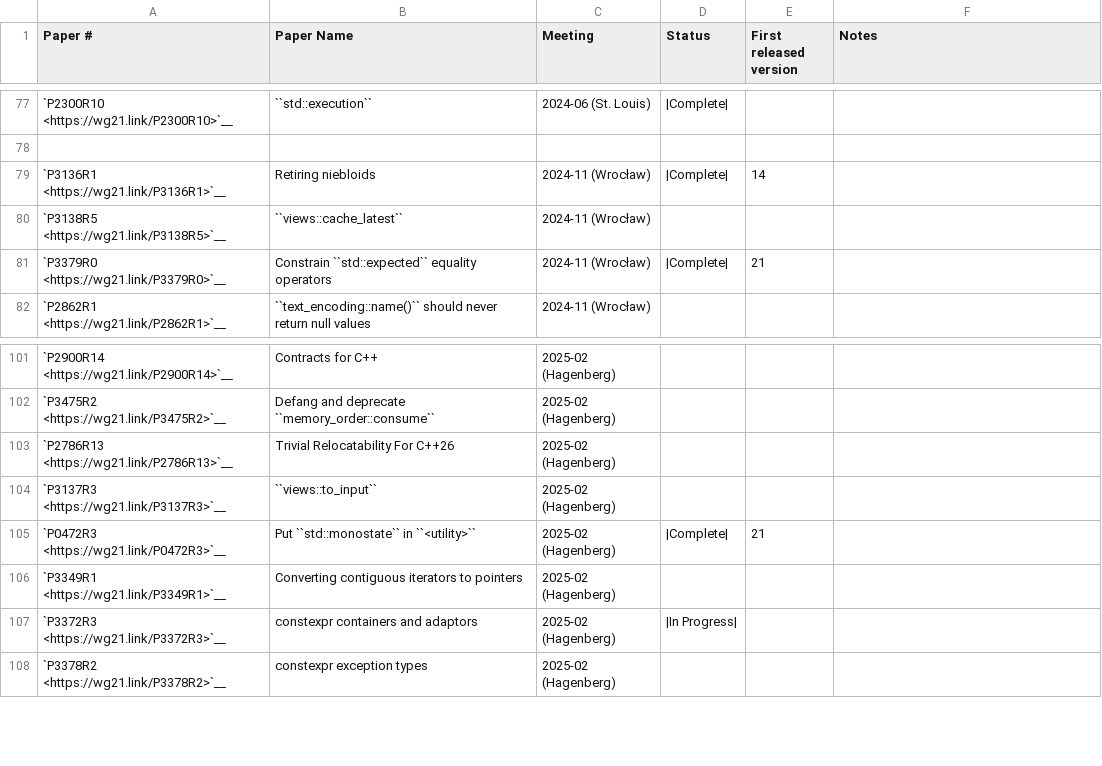
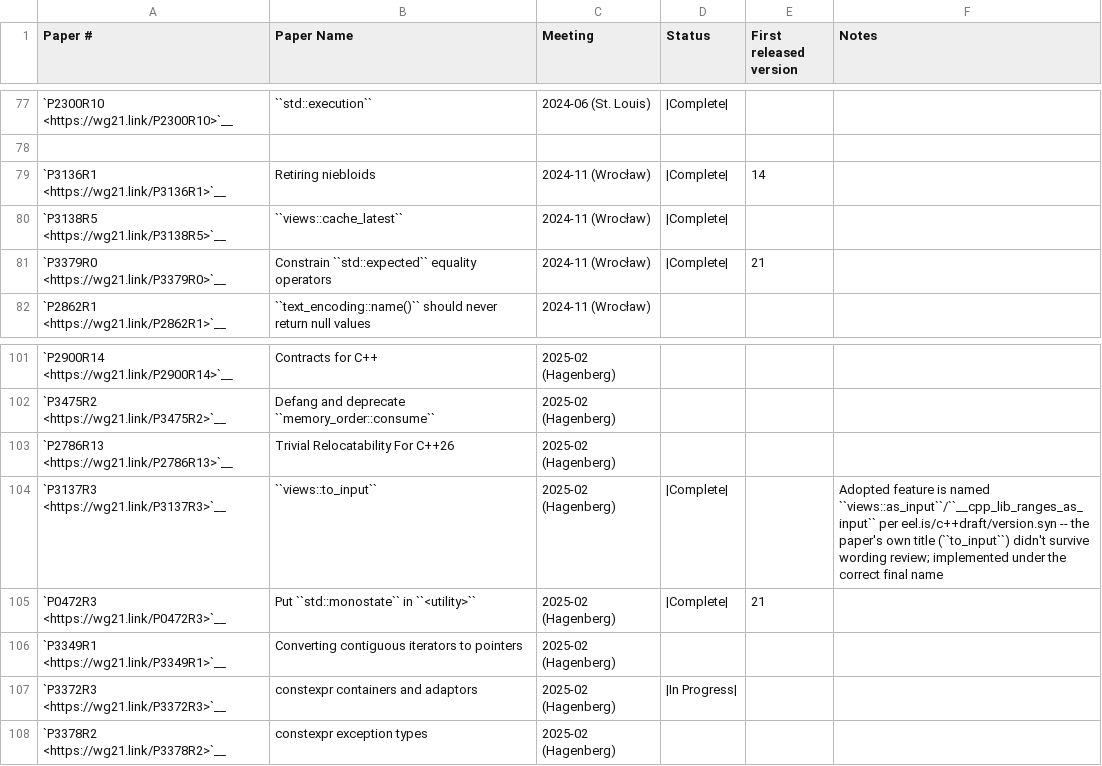
Before and after one commit to spwn02/clang-cxx26, a CSV file: libcxx/docs/Status/Cxx2cPapers.csv, drawn as a sheet; only a part is shown, gaps mark what is left out.

```diff
--- a/libcxx/docs/Status/Cxx2cPapers.csv
+++ b/libcxx/docs/Status/Cxx2cPapers.csv
@@ -79,3 +79,3 @@
 "`P3136R1 <https://wg21.link/P3136R1>`__","Retiring niebloids","2024-11 (Wrocław)","|Complete|","14",""
-"`P3138R5 <https://wg21.link/P3138R5>`__","``views::cache_latest``","2024-11 (Wrocław)","","",""
+"`P3138R5 <https://wg21.link/P3138R5>`__","``views::cache_latest``","2024-11 (Wrocław)","|Complete|","",""
 "`P3379R0 <https://wg21.link/P3379R0>`__","Constrain ``std::expected`` equality operators","2024-11 (Wrocław)","|Complete|","21",""
@@ -103,3 +103,3 @@
 "`P2786R13 <https://wg21.link/P2786R13>`__","Trivial Relocatability For C++26","2025-02 (Hagenberg)","","",""
-"`P3137R3 <https://wg21.link/P3137R3>`__","``views::to_input``","2025-02 (Hagenberg)","","",""
+"`P3137R3 <https://wg21.link/P3137R3>`__","``views::to_input``","2025-02 (Hagenberg)","|Complete|","","Adopted feature is named ``views::as_input``/``__cpp_lib_ranges_as_input`` per eel.is/c++draft/version.syn -- the paper's own title (``to_input``) didn't survive wording review; implemented under the correct final name"
 "`P0472R3 <https://wg21.link/P0472R3>`__","Put ``std::monostate`` in ``<utility>``","2025-02 (Hagenberg)","|Complete|","21",""
```
Also changed, not shown: 5 other files.
